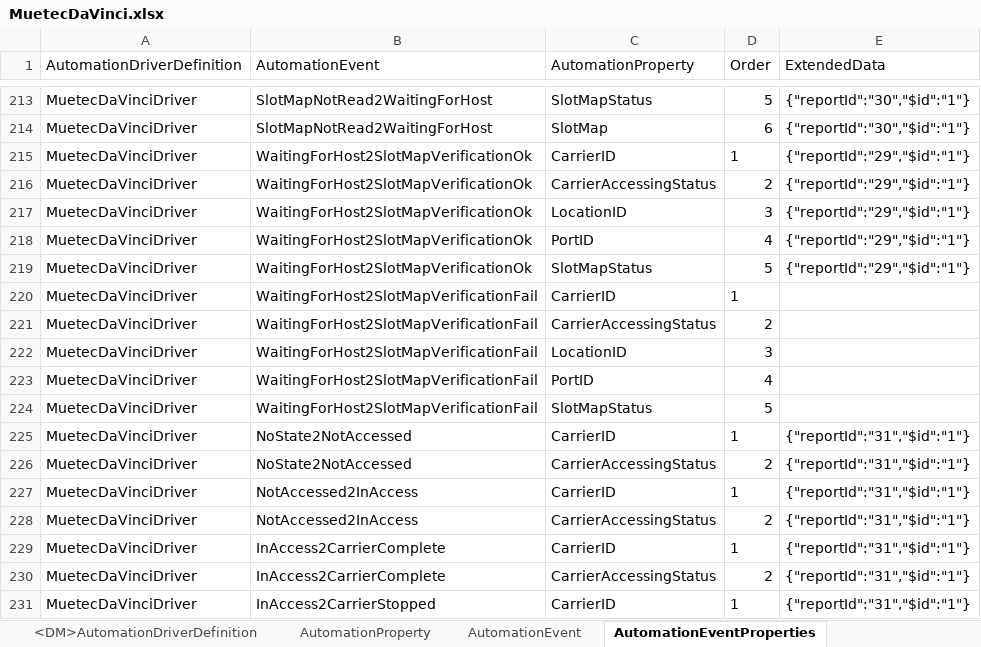
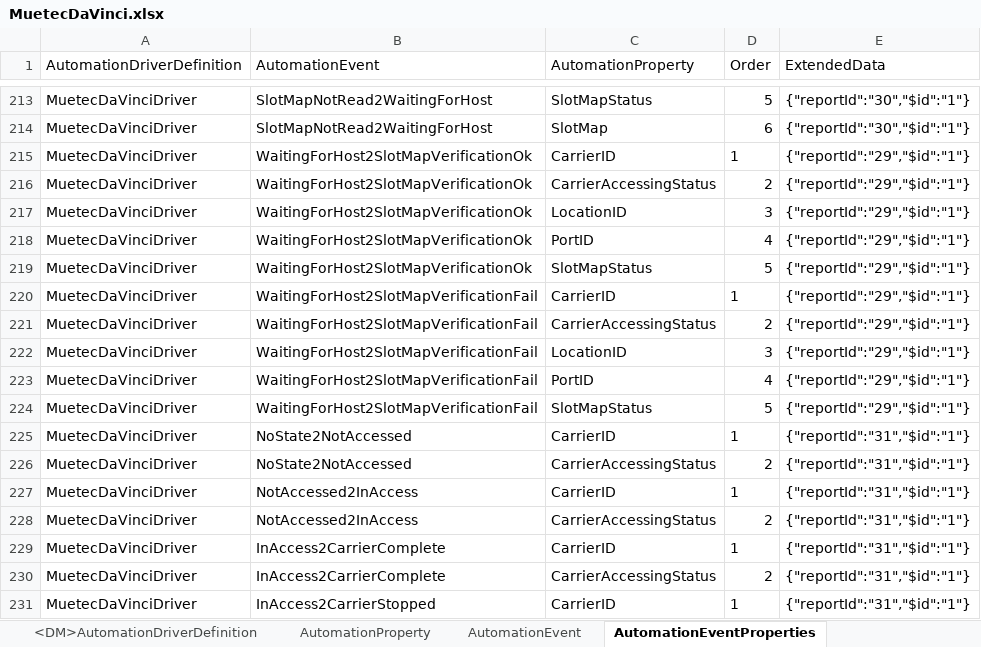
Before and after one commit to manuelserpa/teststtststststst, an Excel workbook: Cmf.Custom.IoT/MuetecDaVinci/MasterData/MuetecDaVinci.xlsx, sheet AutomationEventProperties, drawn as a sheet; only a part is shown, gaps mark what is left out; values as stored, in another font and other column widths than the file's, no borders; conditional formats not drawn; the diff names each change by its address in the sheet, - before the commit and + after, or states it on an @@ line.

```diff
--- a/Cmf.Custom.IoT/MuetecDaVinci/MasterData/MuetecDaVinci.xlsx (sheet AutomationEventProperties)
+++ b/Cmf.Custom.IoT/MuetecDaVinci/MasterData/MuetecDaVinci.xlsx (sheet AutomationEventProperties)
-E220:E224 (ExtendedData): (empty)
+E220:E224 (ExtendedData): {"reportId":"29","$id":"1"}
```
Also changed, not shown: 13 other files.
